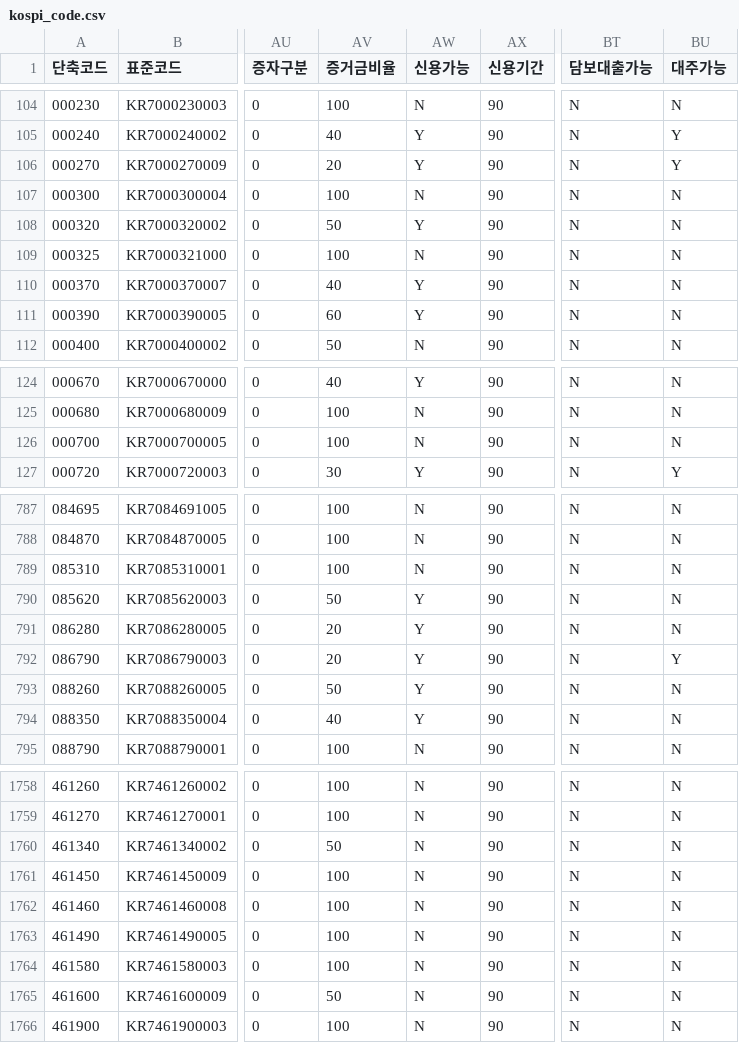
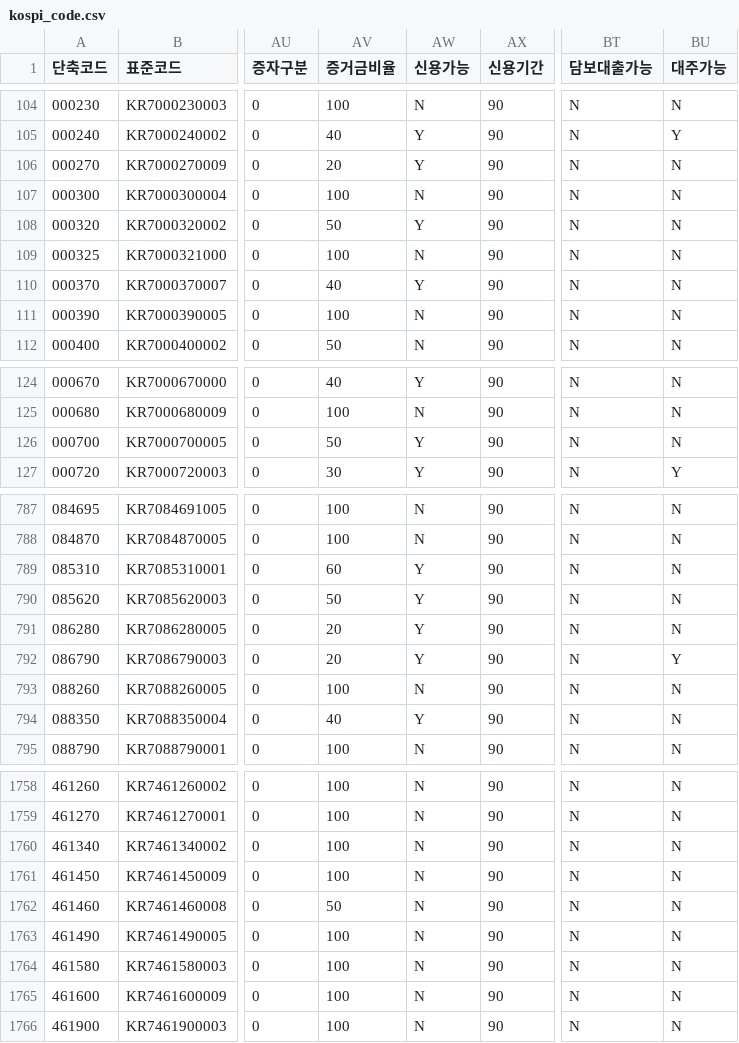
Before and after one commit to paca94/stock-info, a CSV file: info/kospi_code.csv, drawn as a sheet; only a part is shown, gaps mark what is left out; the diff covers the shown part only; the diff names each change by its address in the sheet, - before the commit and + after, or states it on an @@ line.

Commit message:
[stock-info] update-to-date

```diff
--- a/info/kospi_code.csv
+++ b/info/kospi_code.csv
-BU106 (대주가능): Y
+BU106 (대주가능): N
-AV111 (증거금비율): 60
+AV111 (증거금비율): 100
-AW111 (신용가능): Y
+AW111 (신용가능): N
-AV126 (증거금비율): 100
+AV126 (증거금비율): 50
-AW126 (신용가능): N
+AW126 (신용가능): Y
-AV789 (증거금비율): 100
+AV789 (증거금비율): 60
-AW789 (신용가능): N
+AW789 (신용가능): Y
-AV793 (증거금비율): 50
+AV793 (증거금비율): 100
-AW793 (신용가능): Y
+AW793 (신용가능): N
-AV1760 (증거금비율): 50
+AV1760 (증거금비율): 100
-AV1762 (증거금비율): 100
+AV1762 (증거금비율): 50
-AV1765 (증거금비율): 50
+AV1765 (증거금비율): 100
```
Also changed, not shown: 64 edited cells elsewhere in this file.
